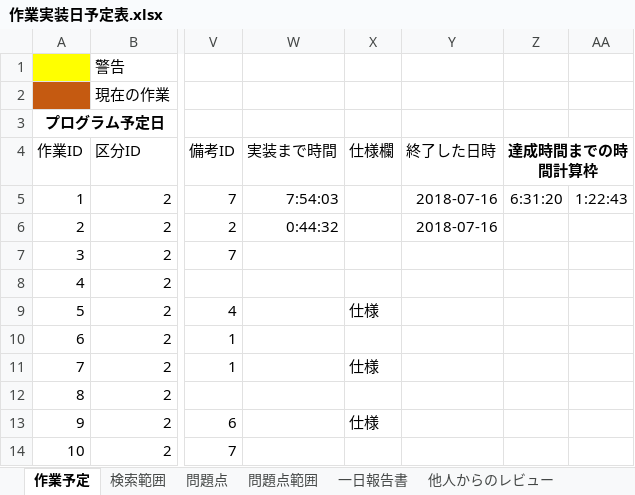
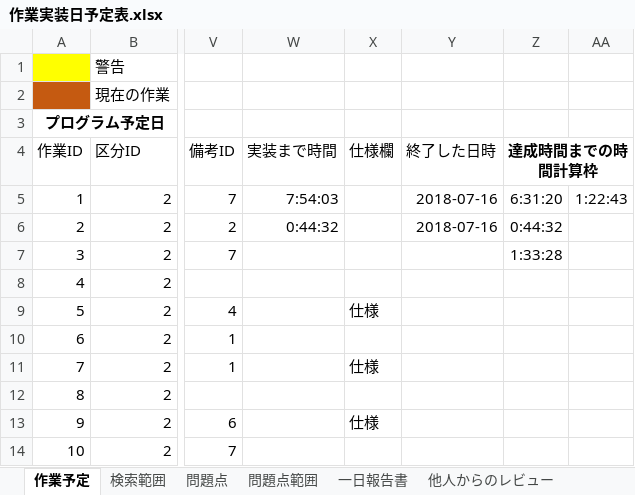
Before and after one commit to Jastin-Infj/GoblinExpedition, an Excel workbook: 作業実装日予定表.xlsx, sheet 作業予定, drawn as a sheet; only a part is shown, gaps mark what is left out; values as stored, in another font and other column widths than the file's, no borders; conditional formats not drawn; the diff names each change by its address in the sheet, - before the commit and + after, or states it on an @@ line.

```diff
--- a/作業実装日予定表.xlsx (sheet 作業予定)
+++ b/作業実装日予定表.xlsx (sheet 作業予定)
-Z6 (達成時間までの時間計算枠): (empty)
+Z6 (達成時間までの時間計算枠): 0:44:32
-Z7 (達成時間までの時間計算枠): (empty)
+Z7 (達成時間までの時間計算枠): 1:33:28
```
Also changed, not shown: 1 other file.
